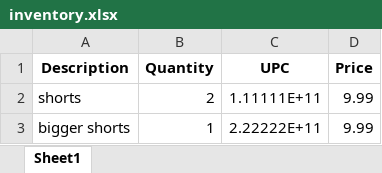
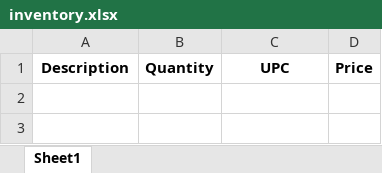
Before and after one commit to AlexHunter89/Simple-Inventory-Aide, an Excel workbook: data/inventory.xlsx, sheet Sheet1, drawn as a sheet; values as stored, in another font and other column widths than the file's, no borders; the diff names each change by its address in the sheet, - before the commit and + after, or states it on an @@ line.

```diff
--- a/data/inventory.xlsx (sheet Sheet1)
+++ b/data/inventory.xlsx (sheet Sheet1)
-row 2: shorts | 2 | 1.11111E+11 | 9.99
-row 3: bigger shorts | 1 | 2.22222E+11 | 9.99
```
Also changed, not shown: data/entry_log.xlsx.
